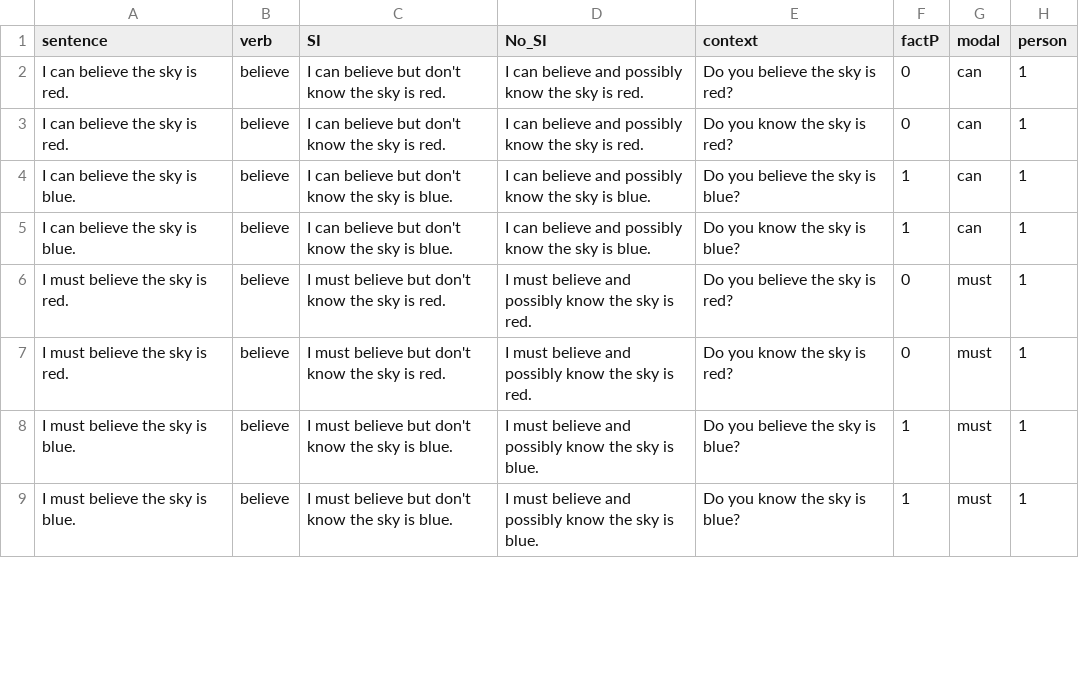
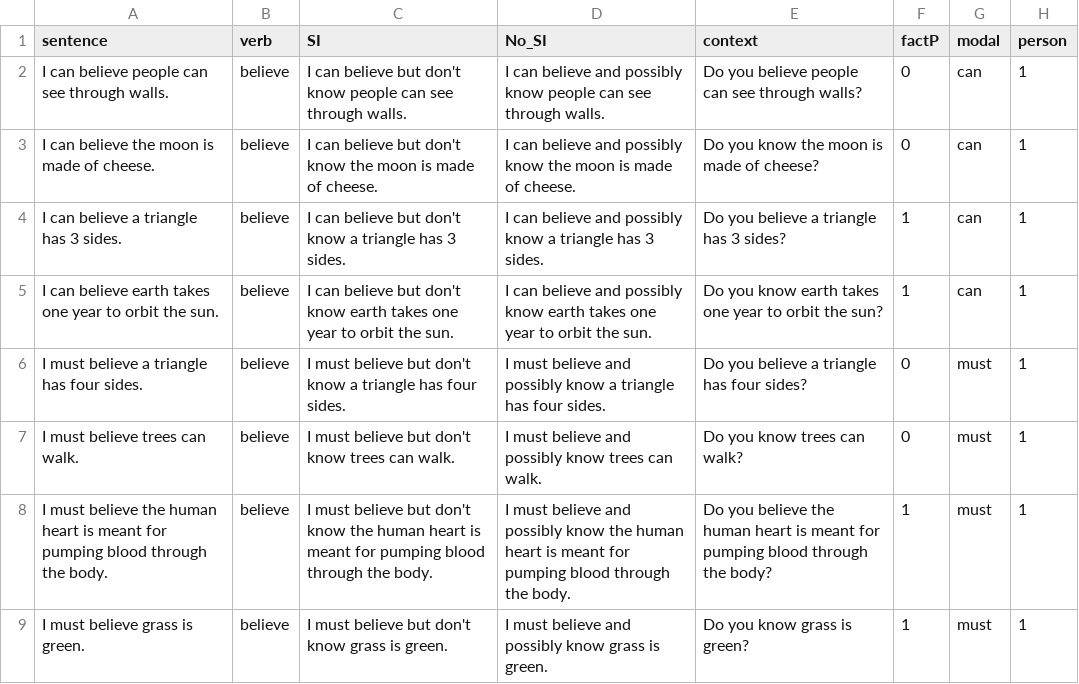
Before and after one commit to AmandaPop/reasoning-judgements, a CSV file: data_csv/data.csv, drawn as a sheet; only a part is shown; the diff covers the shown part only.

Commit message:
update sentences

```diff
--- a/data_csv/data.csv
+++ b/data_csv/data.csv
@@ -1,9 +1,9 @@
 sentence,verb,SI,No_SI,context,factP,modal,person
-I can believe the sky is red.,believe,I can believe but don't know the sky is red.,I can believe and possibly know the sky is red.,Do you believe the sky is red?,0,can,1
-I can believe the sky is red.,believe,I can believe but don't know the sky is red.,I can believe and possibly know the sky is red.,Do you know the sky is red?,0,can,1
-I can believe the sky is blue.,believe,I can believe but don't know the sky is blue.,I can believe and possibly know the sky is blue.,Do you believe the sky is blue?,1,can,1
-I can believe the sky is blue.,believe,I can believe but don't know the sky is blue.,I can believe and possibly know the sky is blue.,Do you know the sky is blue?,1,can,1
-I must believe the sky is red.,believe,I must believe but don't know the sky is red.,I must believe and possibly know the sky is red.,Do you believe the sky is red?,0,must,1
-I must believe the sky is red.,believe,I must believe but don't know the sky is red.,I must believe and possibly know the sky is red.,Do you know the sky is red?,0,must,1
-I must believe the sky is blue.,believe,I must believe but don't know the sky is blue.,I must believe and possibly know the sky is blue.,Do you believe the sky is blue?,1,must,1
-I must believe the sky is blue.,believe,I must believe but don't know the sky is blue.,I must believe and possibly know the sky is blue.,Do you know the sky is blue?,1,must,1
+I can believe people can see through walls.,believe,I can believe but don't know people can see through walls.,I can believe and possibly know people can see through walls.,Do you believe people can see through walls?,0,can,1
+I can believe the moon is made of cheese.,believe,I can believe but don't know the moon is made of cheese.,I can believe and possibly know the moon is made of cheese.,Do you know the moon is made of cheese?,0,can,1
+I can believe a triangle has 3 sides.,believe,I can believe but don't know a triangle has 3 sides.,I can believe and possibly know a triangle has 3 sides.,Do you believe a triangle has 3 sides?,1,can,1
+I can believe earth takes one year to orbit the sun.,believe,I can believe but don't know earth takes one year to orbit the sun.,I can believe and possibly know earth takes one year to orbit the sun.,Do you know earth takes one year to orbit the sun?,1,can,1
+I must believe a triangle has four sides.,believe,I must believe but don't know a triangle has four sides.,I must believe and possibly know a triangle has four sides.,Do you believe a triangle has four sides?,0,must,1
+I must believe trees can walk.,believe,I must believe but don't know trees can walk.,I must believe and possibly know trees can walk.,Do you know trees can walk?,0,must,1
+I must believe the human heart is meant for pumping blood through the body.,believe,I must believe but don't know the human heart is meant for pumping blood through the body.,I must believe and possibly know the human heart is meant for pumping blood through the body.,Do you believe the human heart is meant for pumping blood through the body?,1,must,1
+I must believe grass is green.,believe,I must believe but don't know grass is green.,I must believe and possibly know grass is green.,Do you know grass is green?,1,must,1
```
Also changed, not shown: 159 edited cells elsewhere in this file, 1 other file.
